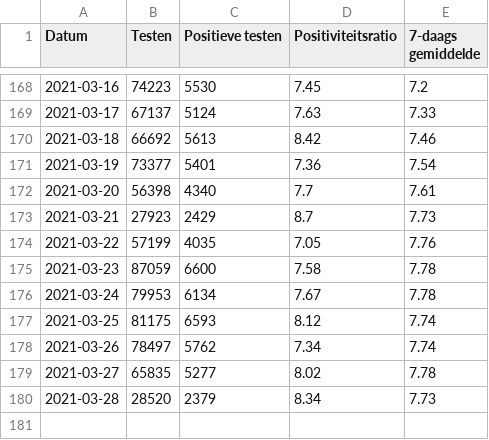
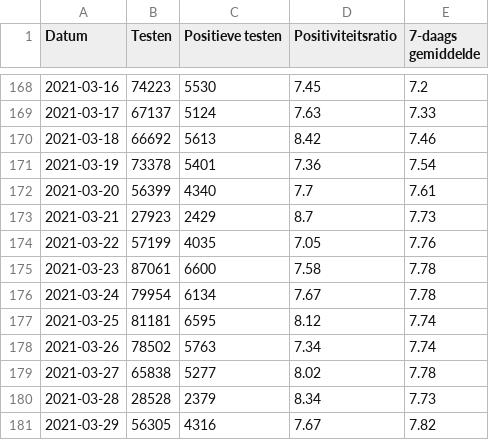
Before and after one commit to andystevensss/corona-data, a CSV file: cases/posratebyDate.csv, drawn as a sheet; only a part is shown, gaps mark what is left out.

Commit message:
automatic update

```diff
--- a/cases/posratebyDate.csv
+++ b/cases/posratebyDate.csv
@@ -170,11 +170,12 @@ Datum,Testen,Positieve testen,Positiviteitsratio,7-daags gemiddelde
 2021-03-18,66692,5613,8.42,7.46
-2021-03-19,73377,5401,7.36,7.54
-2021-03-20,56398,4340,7.7,7.61
+2021-03-19,73378,5401,7.36,7.54
+2021-03-20,56399,4340,7.7,7.61
 2021-03-21,27923,2429,8.7,7.73
 2021-03-22,57199,4035,7.05,7.76
-2021-03-23,87059,6600,7.58,7.78
-2021-03-24,79953,6134,7.67,7.78
-2021-03-25,81175,6593,8.12,7.74
-2021-03-26,78497,5762,7.34,7.74
-2021-03-27,65835,5277,8.02,7.78
-2021-03-28,28520,2379,8.34,7.73
+2021-03-23,87061,6600,7.58,7.78
+2021-03-24,79954,6134,7.67,7.78
+2021-03-25,81181,6595,8.12,7.74
+2021-03-26,78502,5763,7.34,7.74
+2021-03-27,65838,5277,8.02,7.78
+2021-03-28,28528,2379,8.34,7.73
+2021-03-29,56305,4316,7.67,7.82
```
